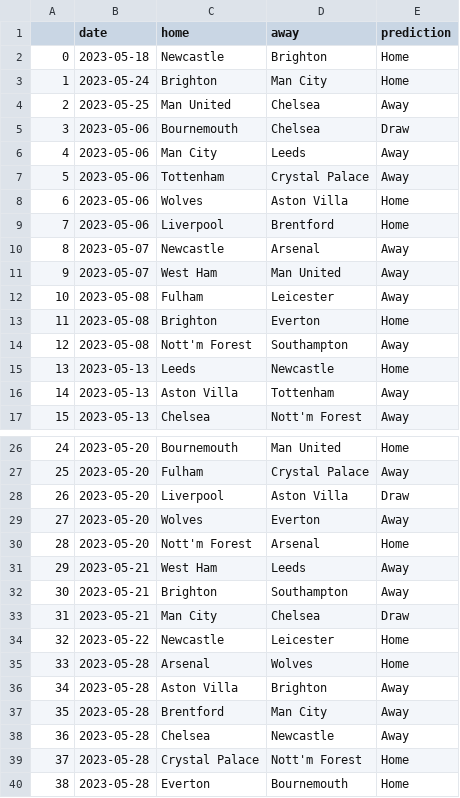
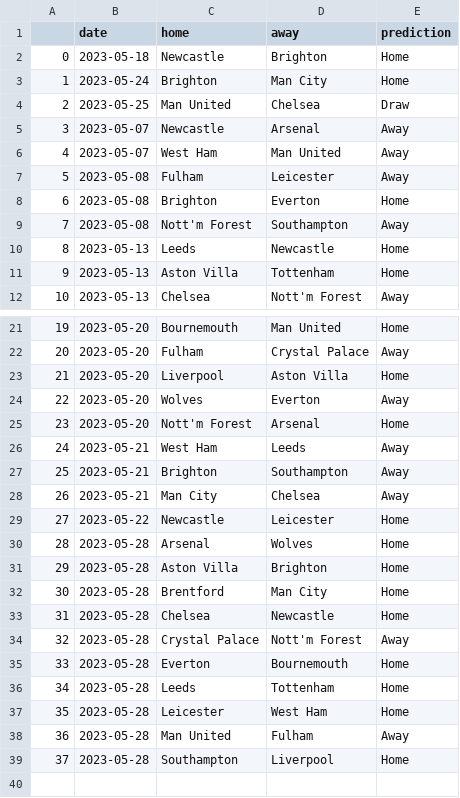
Before and after one commit to AndresNavarrete/football_predictor, a CSV file: data/ml/predictions.csv, drawn as a sheet; only a part is shown, gaps mark what is left out; the shorter side is filled out with more unchanged rows; removed rows and columns are numbered as before the commit, all else as after; the diff names each change by its address in the sheet, - before the commit and + after, or states it on an @@ line.

Commit message:
Auto commit: Update predictions

```diff
--- a/data/ml/predictions.csv
+++ b/data/ml/predictions.csv
-E4 (prediction): Away
+E4 (prediction): Draw
-row 5: 3 | 2023-05-06 | Bournemouth | Chelsea | Draw
-row 6: 4 | 2023-05-06 | Man City | Leeds | Away
-row 7: 5 | 2023-05-06 | Tottenham | Crystal Palace | Away
-row 8: 6 | 2023-05-06 | Wolves | Aston Villa | Home
-row 9: 7 | 2023-05-06 | Liverpool | Brentford | Home
@@ column A renumbered from row 5 down @@
-E11 (prediction): Away
+E11 (prediction): Home
-E23 (prediction): Draw
+E23 (prediction): Home
-E28 (prediction): Draw
+E28 (prediction): Away
-E31:E33 (prediction): Away
+E31:E33 (prediction): Home
-E34 (prediction): Home
+E34 (prediction): Away
```
Also changed, not shown: data/forecast/current_standings.csv, data/forecast/standings.csv, 2 other files.
